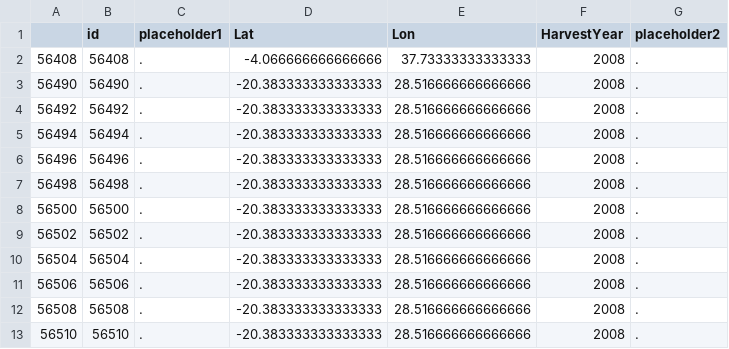
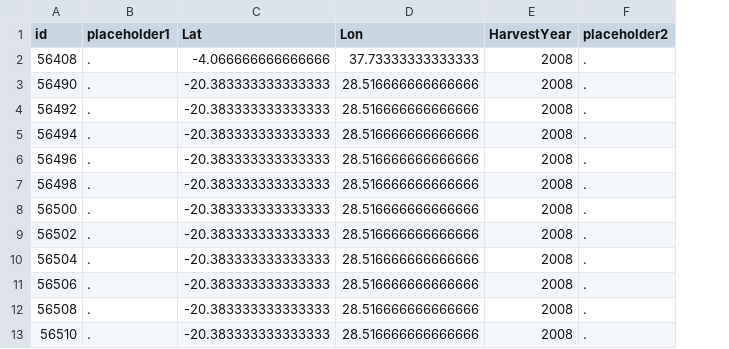
Before and after one commit to mucube/big-data-challenge, a CSV file: annual_entries/2008.csv, drawn as a sheet; only a part is shown; the diff names each change by its address in the sheet, - before the commit and + after, or states it on an @@ line.

```diff
--- a/annual_entries/2008.csv
+++ b/annual_entries/2008.csv
-column A, rows 2-13: 56408 | 56490 | 56492 | 56494 | 56496 | 56498 | 56500 | 56502 | 56504 | 56506 | 56508 | 56510
```
Also changed, not shown: annual_entries/1982.csv, annual_entries/1983.csv, 35 other files.
